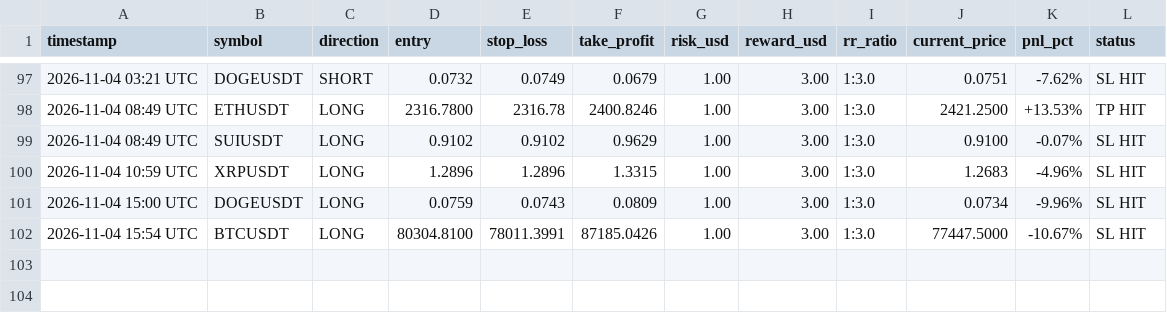
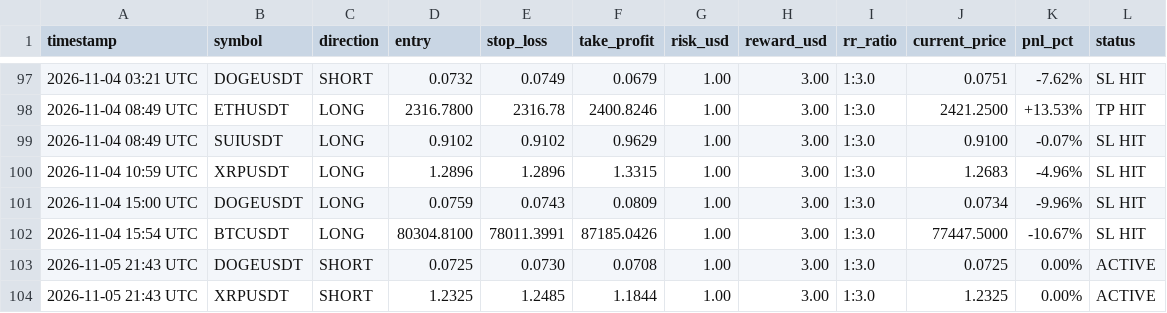
Before and after one commit to musha1229/crypto-future-bot, a CSV file: futures_log.csv, drawn as a sheet; only a part is shown, gaps mark what is left out.

```diff
--- a/futures_log.csv
+++ b/futures_log.csv
@@ -102 +102,3 @@ timestamp,symbol,direction,entry,stop_loss,take_profit,risk_usd,reward_usd,rr_ra
 2026-11-04 15:54 UTC,BTCUSDT,LONG,80304.8100,78011.3991,87185.0426,1.00,3.00,1:3.0,77447.5000,-10.67%,SL HIT
+2026-11-05 21:43 UTC,DOGEUSDT,SHORT,0.0725,0.0730,0.0708,1.00,3.00,1:3.0,0.0725,0.00%,ACTIVE
+2026-11-05 21:43 UTC,XRPUSDT,SHORT,1.2325,1.2485,1.1844,1.00,3.00,1:3.0,1.2325,0.00%,ACTIVE
```
